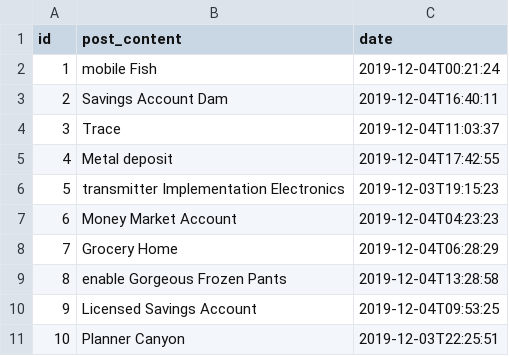
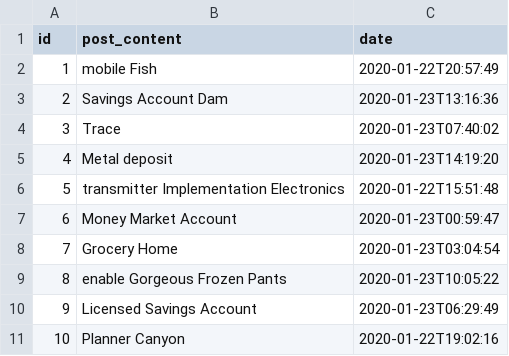
Before and after one commit to Sailor70/soundgram, a CSV file: src/main/resources/config/liquibase/fake-data/post.csv, drawn as a sheet.

Commit message:
Post-User relation database modification (liquibase)

```diff
--- a/src/main/resources/config/liquibase/fake-data/post.csv
+++ b/src/main/resources/config/liquibase/fake-data/post.csv
@@ -1,11 +1,11 @@
 id;post_content;date
-1;mobile Fish;2019-12-04T00:21:24
-2;Savings Account Dam;2019-12-04T16:40:11
-3;Trace;2019-12-04T11:03:37
-4;Metal deposit;2019-12-04T17:42:55
-5;transmitter Implementation Electronics;2019-12-03T19:15:23
-6;Money Market Account;2019-12-04T04:23:23
-7;Grocery Home;2019-12-04T06:28:29
-8;enable Gorgeous Frozen Pants;2019-12-04T13:28:58
-9;Licensed Savings Account;2019-12-04T09:53:25
-10;Planner Canyon;2019-12-03T22:25:51
+1;mobile Fish;2020-01-22T20:57:49
+2;Savings Account Dam;2020-01-23T13:16:36
+3;Trace;2020-01-23T07:40:02
+4;Metal deposit;2020-01-23T14:19:20
+5;transmitter Implementation Electronics;2020-01-22T15:51:48
+6;Money Market Account;2020-01-23T00:59:47
+7;Grocery Home;2020-01-23T03:04:54
+8;enable Gorgeous Frozen Pants;2020-01-23T10:05:22
+9;Licensed Savings Account;2020-01-23T06:29:49
+10;Planner Canyon;2020-01-22T19:02:16
```
Also changed, not shown: 20 other files.
